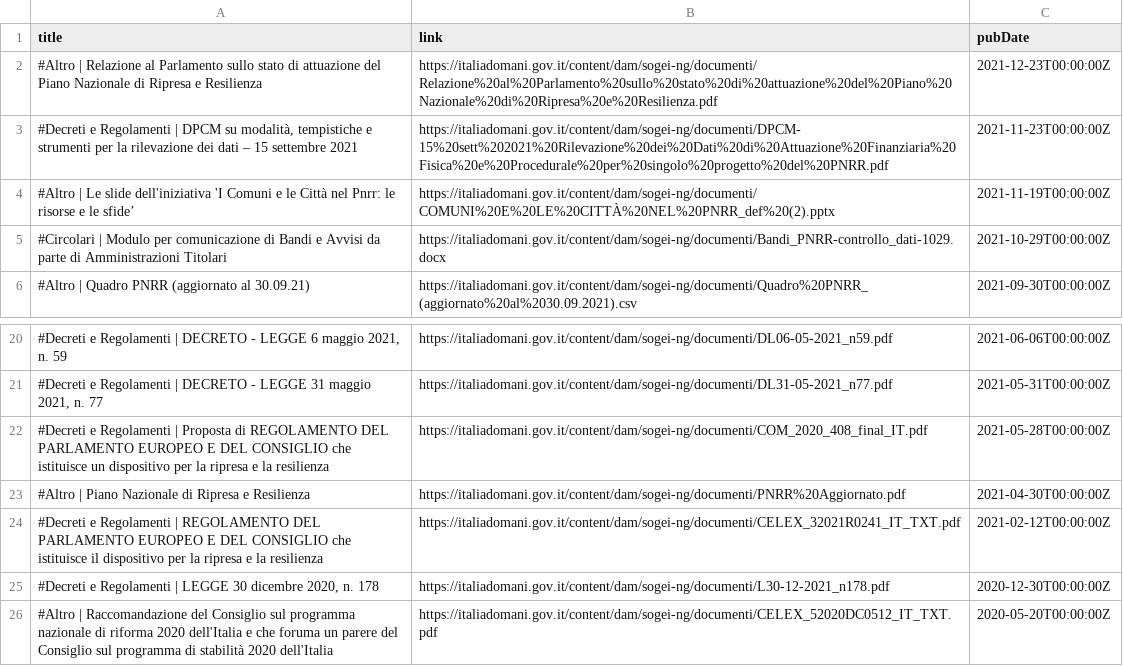
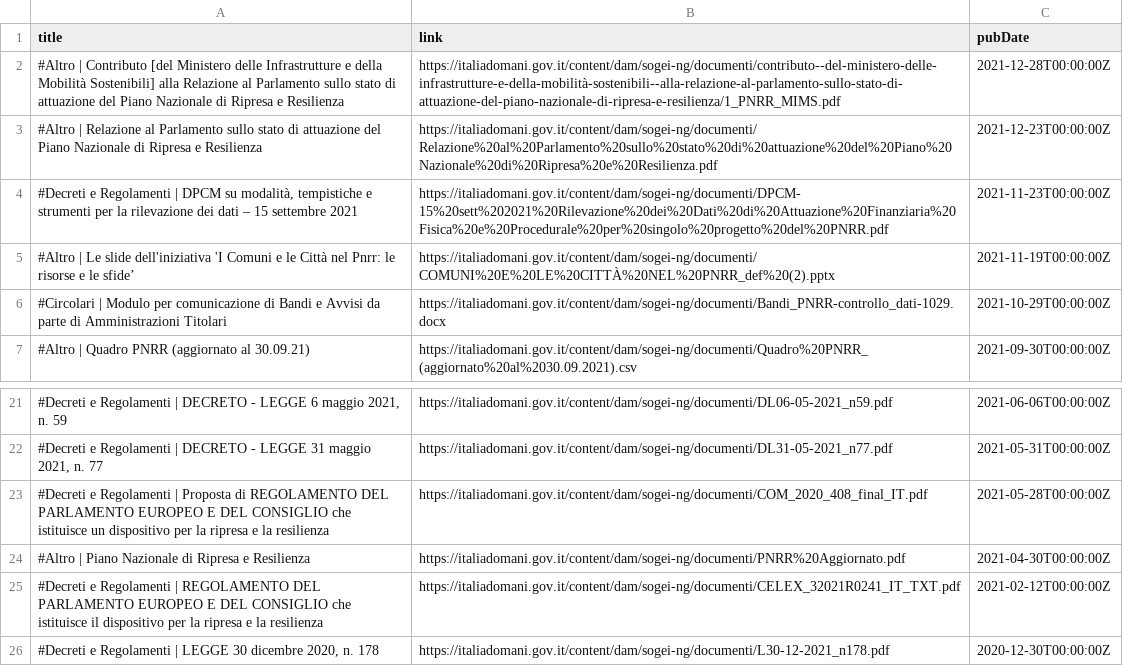
Before and after one commit to ondata/datiBeneComuneMonitoraggio, a CSV file: catalogo/italiaDomaniDocumenti/output/rss.csv, drawn as a sheet; only a part is shown, gaps mark what is left out; removed rows and columns are numbered as before the commit, all else as after; the diff names each change by its address in the sheet, - before the commit and + after, or states it on an @@ line.

```diff
--- a/catalogo/italiaDomaniDocumenti/output/rss.csv
+++ b/catalogo/italiaDomaniDocumenti/output/rss.csv
+row 2: #Altro | Contributo [del Ministero delle Infrastrutture e della Mobilità Sostenibili] alla Relazione al Parlamento sullo stato di attuazione del Piano Nazionale di Ripresa e Resilienza | https://italiadomani.gov.it/content/dam/sogei-ng/documenti/contributo--del-ministero-delle-infrastrutture-e-della-mobilità-sostenibili--alla-relazione-al-parlamento-sullo-stato-di-attuazione-del-piano-nazionale-di-ripresa-e-resilienza/1_PNRR_MIMS.pdf | 2021-12-28T00:00:00Z
-row 26: #Altro | Raccomandazione del Consiglio sul programma nazionale di riforma 2020 dell'Italia e che foruma un parere del Consiglio sul programma di stabilità 2020 dell'Italia | https://italiadomani.gov.it/content/dam/sogei-ng/documenti/CELEX_52020DC0512_IT_TXT.pdf | 2020-05-20T00:00:00Z
```
Also changed, not shown: catalogo/italiaDomaniDocumenti/output/archive.csv, catalogo/italiaDomaniDocumenti/output/latest.csv, 3 other files.
